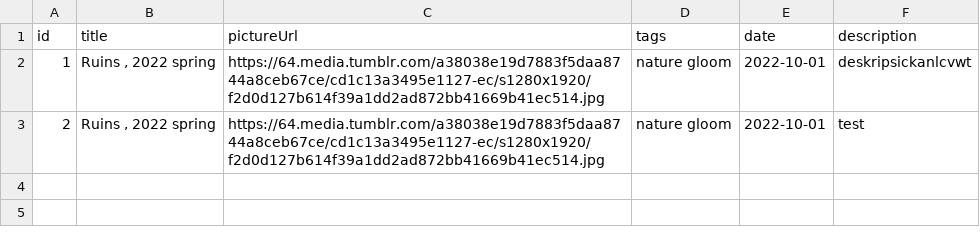
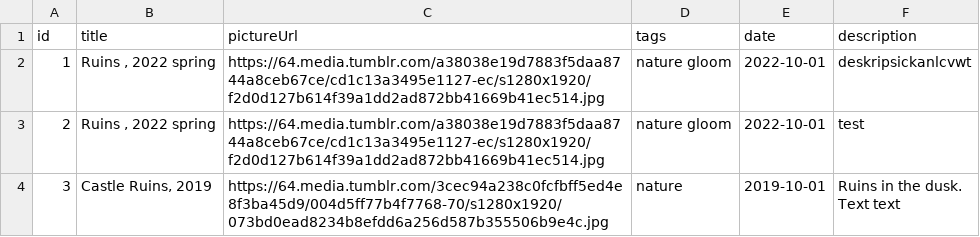
Before and after one commit to baltasismenuo/sidas-db, a CSV file: posts.csv, drawn as a sheet; ↵ is a line break in a cell; the diff names each change by its address in the sheet, - before the commit and + after, or states it on an @@ line.

Commit message:
Automatic update Sun, Oct  9, 2022 10:59:51 PM

```diff
--- a/posts.csv
+++ b/posts.csv
+row 4: 3 | Castle Ruins, 2019 | https://64.media.tumblr.com/3cec94a238c0fcfbff5ed4e8f3ba45d9/004d5ff77b4f7768-70/s1280x1920/073bd0ead8234b8efdd6a256d587b355506b9e4c.jpg | nature | 2019-10-01 | Ruins in the dusk. ↵ Text text
```
